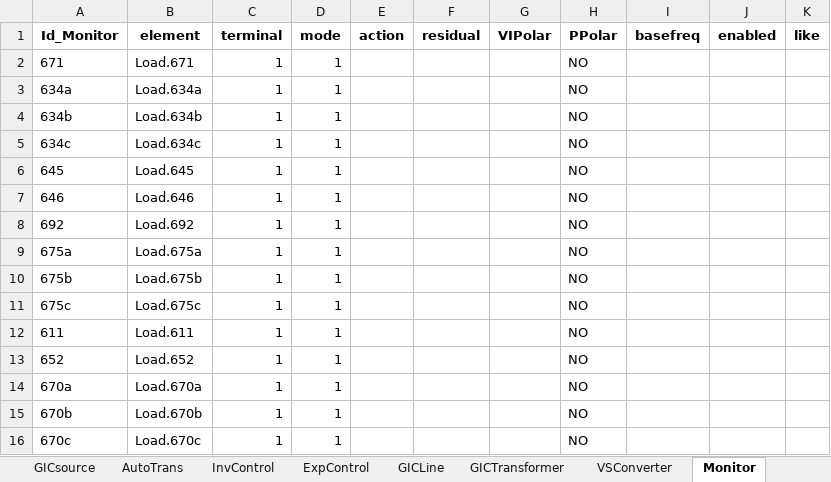
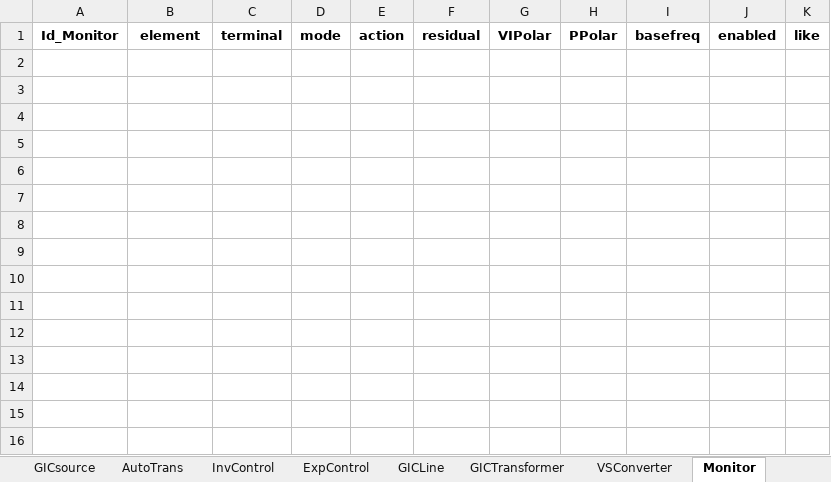
Before and after one commit to jlara6/OpenPy-fx-tools-DSS, an Excel workbook: openpy_fx_tools_dss/Examples/13Bus/xlsx_files/BBDD_DSS_13BusIEEE.xlsx, sheet Monitor, drawn as a sheet; values as stored, in another font and other column widths than the file's, no borders; the diff names each change by its address in the sheet, - before the commit and + after, or states it on an @@ line.

```diff
--- a/openpy_fx_tools_dss/Examples/13Bus/xlsx_files/BBDD_DSS_13BusIEEE.xlsx (sheet Monitor)
+++ b/openpy_fx_tools_dss/Examples/13Bus/xlsx_files/BBDD_DSS_13BusIEEE.xlsx (sheet Monitor)
-row 2: 671 | Load.671 | 1 | 1 |  |  |  | NO
-row 3: 634a | Load.634a | 1 | 1 |  |  |  | NO
-row 4: 634b | Load.634b | 1 | 1 |  |  |  | NO
-row 5: 634c | Load.634c | 1 | 1 |  |  |  | NO
-row 6: 645 | Load.645 | 1 | 1 |  |  |  | NO
-row 7: 646 | Load.646 | 1 | 1 |  |  |  | NO
-row 8: 692 | Load.692 | 1 | 1 |  |  |  | NO
-row 9: 675a | Load.675a | 1 | 1 |  |  |  | NO
-row 10: 675b | Load.675b | 1 | 1 |  |  |  | NO
-row 11: 675c | Load.675c | 1 | 1 |  |  |  | NO
-row 12: 611 | Load.611 | 1 | 1 |  |  |  | NO
-row 13: 652 | Load.652 | 1 | 1 |  |  |  | NO
-row 14: 670a | Load.670a | 1 | 1 |  |  |  | NO
-row 15: 670b | Load.670b | 1 | 1 |  |  |  | NO
-row 16: 670c | Load.670c | 1 | 1 |  |  |  | NO
```
Also changed, not shown: sheet Switch, sheet Sensor, sheet Line, sheet Capacitor, other sheet tabs, 15 other files.
